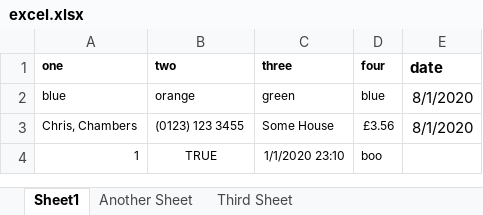
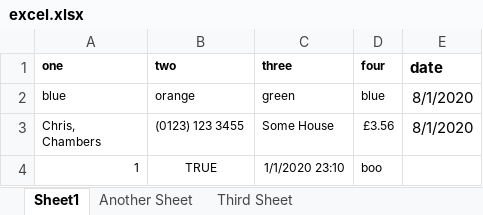
Before and after one commit to labelworx/excel-converter, an Excel workbook: files/excel.xlsx, sheet Sheet1, drawn as a sheet; values as stored, in another font and other column widths than the file's, no borders; ↵ is a line break in a cell; the diff names each change by its address in the sheet, - before the commit and + after, or states it on an @@ line.

```diff
--- a/files/excel.xlsx (sheet Sheet1)
+++ b/files/excel.xlsx (sheet Sheet1)
-A3 (one): Chris, Chambers
+A3 (one): Chris, ↵ Chambers
```
Also changed, not shown: 12 other files.
